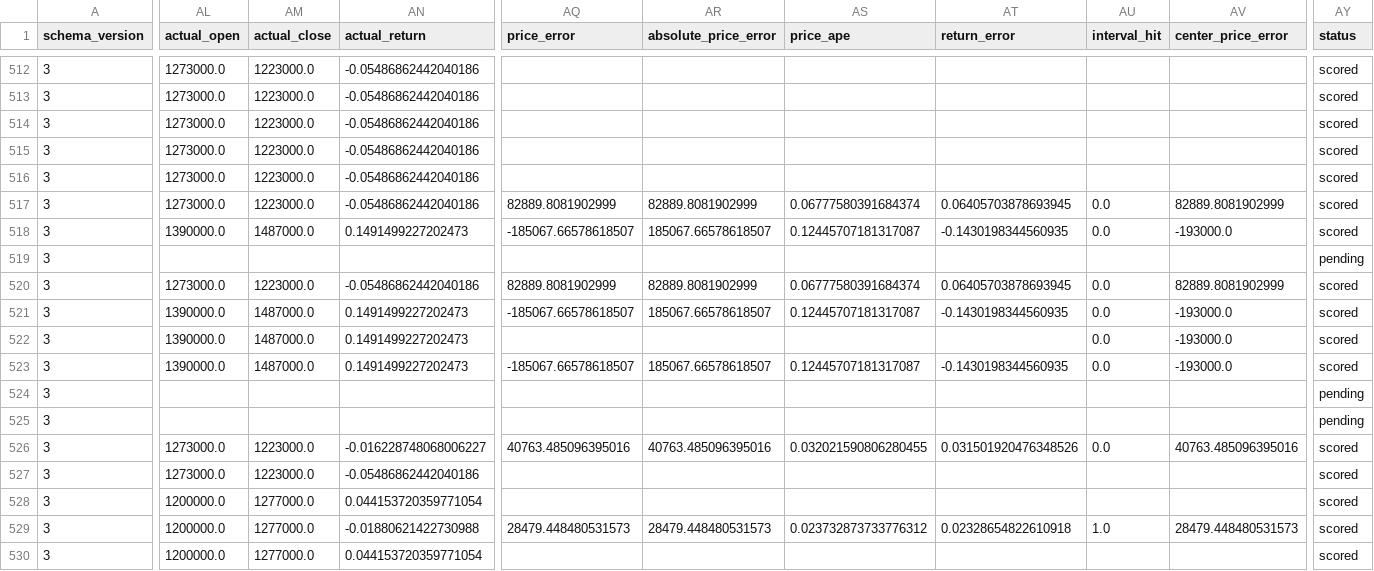
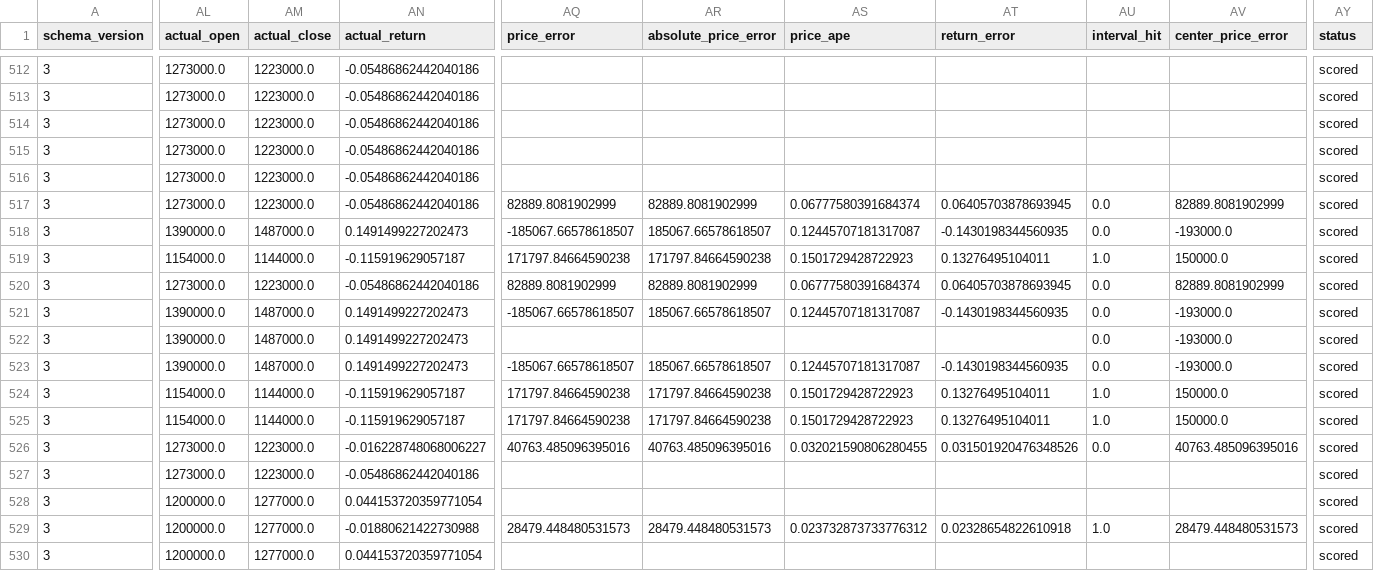
Before and after one commit to namyikim/predict_stock, a CSV file: forecast_history/sk_hynix/daily_forecast_comparison.csv, drawn as a sheet; only a part is shown, gaps mark what is left out; the diff covers the shown part only; the diff names each change by its address in the sheet, - before the commit and + after, or states it on an @@ line.

```diff
--- a/forecast_history/sk_hynix/daily_forecast_comparison.csv
+++ b/forecast_history/sk_hynix/daily_forecast_comparison.csv
-AL519 (actual_open): (empty)
+AL519 (actual_open): 1154000.0
-AM519 (actual_close): (empty)
+AM519 (actual_close): 1144000.0
-AN519 (actual_return): (empty)
+AN519 (actual_return): -0.115919629057187
-AQ519 (price_error): (empty)
+AQ519 (price_error): 171797.84664590238
-AR519 (absolute_price_error): (empty)
+AR519 (absolute_price_error): 171797.84664590238
-AS519 (price_ape): (empty)
+AS519 (price_ape): 0.1501729428722923
-AT519 (return_error): (empty)
+AT519 (return_error): 0.13276495104011
-AU519 (interval_hit): (empty)
+AU519 (interval_hit): 1.0
-AV519 (center_price_error): (empty)
+AV519 (center_price_error): 150000.0
-AY519 (status): pending
+AY519 (status): scored
-AL524:AL525 (actual_open): (empty)
+AL524:AL525 (actual_open): 1154000.0
-AM524:AM525 (actual_close): (empty)
+AM524:AM525 (actual_close): 1144000.0
-AN524:AN525 (actual_return): (empty)
+AN524:AN525 (actual_return): -0.115919629057187
-AQ524:AQ525 (price_error): (empty)
+AQ524:AQ525 (price_error): 171797.84664590238
-AR524:AR525 (absolute_price_error): (empty)
+AR524:AR525 (absolute_price_error): 171797.84664590238
-AS524:AS525 (price_ape): (empty)
+AS524:AS525 (price_ape): 0.1501729428722923
-AT524:AT525 (return_error): (empty)
+AT524:AT525 (return_error): 0.13276495104011
-AU524:AU525 (interval_hit): (empty)
+AU524:AU525 (interval_hit): 1.0
-AV524:AV525 (center_price_error): (empty)
+AV524:AV525 (center_price_error): 150000.0
-AY524:AY525 (status): pending
+AY524:AY525 (status): scored
```
Also changed, not shown: 23 edited cells elsewhere in this file, forecast_history/sk_hynix/forecast_accuracy_summary.csv, forecast_history/sk_hynix/forecast_log.csv, 2 other files.
